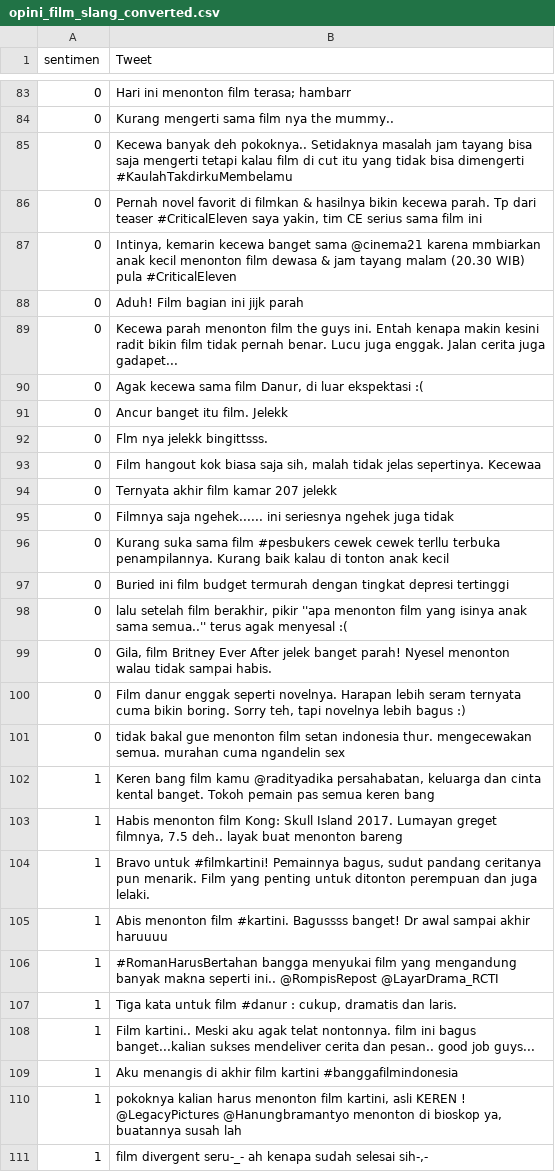
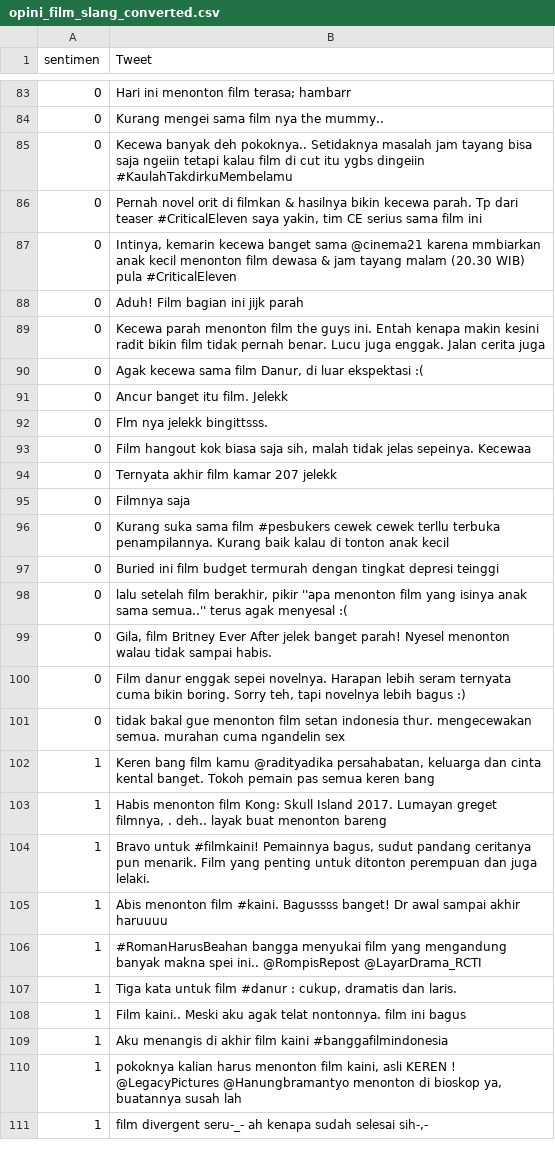
Before and after one commit to kelilipan/v1.wisesa.dev, a CSV file: public/data/opini_film_slang_converted.csv, drawn as a sheet; only a part is shown, gaps mark what is left out; the diff covers the shown part only.

```diff
--- a/public/data/opini_film_slang_converted.csv
+++ b/public/data/opini_film_slang_converted.csv
@@ -83,8 +83,8 @@ sentimen,Tweet
 0,Hari ini menonton film terasa; hambarr
-0,Kurang mengerti sama film nya the mummy..
-0,Kecewa banyak deh pokoknya.. Setidaknya masalah jam tayang bisa saja mengerti tetapi kalau film di cut itu yang tidak bisa dimengerti #KaulahTakdirkuMembelamu
-0,"Pernah novel favorit di filmkan & hasilnya bikin kecewa parah. Tp dari teaser #CriticalEleven saya yakin, tim CE serius sama film ini"
+0,Kurang mengei sama film nya the mummy..
+0,Kecewa banyak deh pokoknya.. Setidaknya masalah jam tayang bisa saja ngeiin tetapi kalau film di cut itu ygbs dingeiin #KaulahTakdirkuMembelamu
+0,"Pernah novel orit di filmkan & hasilnya bikin kecewa parah. Tp dari teaser #CriticalEleven saya yakin, tim CE serius sama film ini"
 0,"Intinya, kemarin kecewa banget sama @cinema21 karena mmbiarkan anak kecil menonton film dewasa & jam tayang malam (20.30 WIB) pula #CriticalEleven"
 0,Aduh! Film bagian ini jijk parah
-0,Kecewa parah menonton film the guys ini. Entah kenapa makin kesini radit bikin film tidak pernah benar. Lucu juga enggak. Jalan cerita juga gadapet...
+0,Kecewa parah menonton film the guys ini. Entah kenapa makin kesini radit bikin film tidak pernah benar. Lucu juga enggak. Jalan cerita juga
 0,"Agak kecewa sama film Danur, di luar ekspektasi :("
@@ -92,20 +92,20 @@ sentimen,Tweet
 0,Flm nya jelekk bingittsss.
-0,"Film hangout kok biasa saja sih, malah tidak jelas sepertinya. Kecewaa"
+0,"Film hangout kok biasa saja sih, malah tidak jelas sepeinya. Kecewaa"
 0,Ternyata akhir film kamar 207 jelekk
-0,Filmnya saja ngehek...... ini seriesnya ngehek juga tidak
+0,Filmnya saja
 0,Kurang suka sama film #pesbukers cewek cewek terllu terbuka penampilannya. Kurang baik kalau di tonton anak kecil
-0,Buried ini film budget termurah dengan tingkat depresi tertinggi
+0,Buried ini film budget termurah dengan tingkat depresi teinggi
 0,"lalu setelah film berakhir, pikir ''apa menonton film yang isinya anak sama semua..'' terus agak menyesal :("
 0,"Gila, film Britney Ever After jelek banget parah! Nyesel menonton walau tidak sampai habis."
-0,"Film danur enggak seperti novelnya. Harapan lebih seram ternyata cuma bikin boring. Sorry teh, tapi novelnya lebih bagus :)"
+0,"Film danur enggak sepei novelnya. Harapan lebih seram ternyata cuma bikin boring. Sorry teh, tapi novelnya lebih bagus :)"
 0,tidak bakal gue menonton film setan indonesia thur. mengecewakan semua. murahan cuma ngandelin sex
 1,"Keren bang film kamu @radityadika persahabatan, keluarga dan cinta kental banget. Tokoh pemain pas semua keren bang"
-1,"Habis menonton film Kong: Skull Island 2017. Lumayan greget filmnya, 7.5 deh.. layak buat menonton bareng"
-1,"Bravo untuk #filmkartini! Pemainnya bagus, sudut pandang ceritanya pun menarik. Film yang penting untuk ditonton perempuan dan juga lelaki."
-1,Abis menonton film #kartini. Bagussss banget! Dr awal sampai akhir haruuuu
-1,#RomanHarusBertahan bangga menyukai film yang mengandung banyak makna seperti ini.. @RompisRepost @LayarDrama_RCTI
+1,"Habis menonton film Kong: Skull Island 2017. Lumayan greget filmnya, . deh.. layak buat menonton bareng"
+1,"Bravo untuk #filmkaini! Pemainnya bagus, sudut pandang ceritanya pun menarik. Film yang penting untuk ditonton perempuan dan juga lelaki."
+1,Abis menonton film #kaini. Bagussss banget! Dr awal sampai akhir haruuuu
+1,#RomanHarusBeahan bangga menyukai film yang mengandung banyak makna spei ini.. @RompisRepost @LayarDrama_RCTI
 1,"Tiga kata untuk film #danur : cukup, dramatis dan laris."
-1,Film kartini.. Meski aku agak telat nontonnya. film ini bagus banget...kalian sukses mendeliver cerita dan pesan.. good job guys...
-1,Aku menangis di akhir film kartini #banggafilmindonesia
-1,"pokoknya kalian harus menonton film kartini, asli KEREN ! @LegacyPictures @Hanungbramantyo menonton di bioskop ya, buatannya susah lah"
+1,Film kaini.. Meski aku agak telat nontonnya. film ini bagus
+1,Aku menangis di akhir film kaini #banggafilmindonesia
+1,"pokoknya kalian harus menonton film kaini, asli KEREN ! @LegacyPictures @Hanungbramantyo menonton di bioskop ya, buatannya susah lah"
 1,"film divergent seru-_- ah kenapa sudah selesai sih-,-"
```
Also changed, not shown: 79 edited cells elsewhere in this file, public/data/data_tweet_slang_converted.csv, public/data/tayangan_tv_slang_converted.csv, 2 other files.
